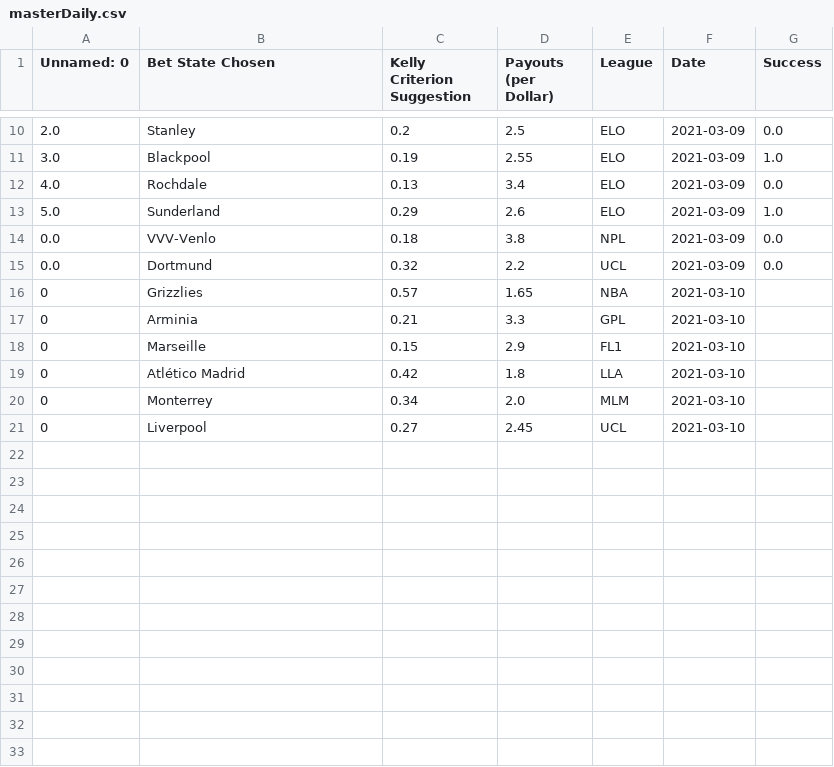
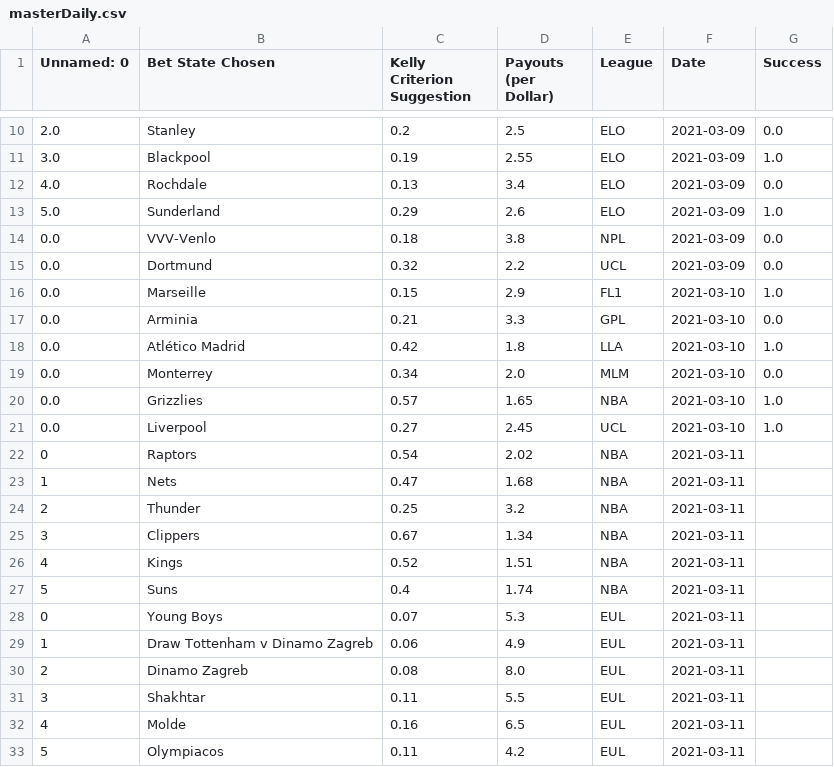
Before and after one commit to axz2000/sportsbook, a CSV file: masterScript/masterDaily.csv, drawn as a sheet; only a part is shown, gaps mark what is left out.

```diff
--- a/masterScript/masterDaily.csv
+++ b/masterScript/masterDaily.csv
@@ -15,7 +15,19 @@ Unnamed: 0,Bet State Chosen,Kelly Criterion Suggestion,Payouts (per Dollar),Leag
 0.0,Dortmund,0.32,2.2,UCL,2021-03-09,0.0
-0,Grizzlies,0.57,1.65,NBA,2021-03-10
-0,Arminia,0.21,3.3,GPL,2021-03-10
-0,Marseille,0.15,2.9,FL1,2021-03-10
-0,Atlético Madrid,0.42,1.8,LLA,2021-03-10
-0,Monterrey,0.34,2.0,MLM,2021-03-10
-0,Liverpool,0.27,2.45,UCL,2021-03-10
+0.0,Marseille,0.15,2.9,FL1,2021-03-10,1.0
+0.0,Arminia,0.21,3.3,GPL,2021-03-10,0.0
+0.0,Atlético Madrid,0.42,1.8,LLA,2021-03-10,1.0
+0.0,Monterrey,0.34,2.0,MLM,2021-03-10,0.0
+0.0,Grizzlies,0.57,1.65,NBA,2021-03-10,1.0
+0.0,Liverpool,0.27,2.45,UCL,2021-03-10,1.0
+0,Raptors,0.54,2.02,NBA,2021-03-11
+1,Nets,0.47,1.68,NBA,2021-03-11
+2,Thunder,0.25,3.2,NBA,2021-03-11
+3,Clippers,0.67,1.34,NBA,2021-03-11
+4,Kings,0.52,1.51,NBA,2021-03-11
+5,Suns,0.4,1.74,NBA,2021-03-11
+0,Young Boys,0.07,5.3,EUL,2021-03-11
+1,Draw Tottenham v Dinamo Zagreb,0.06,4.9,EUL,2021-03-11
+2,Dinamo Zagreb,0.08,8.0,EUL,2021-03-11
+3,Shakhtar,0.11,5.5,EUL,2021-03-11
+4,Molde,0.16,6.5,EUL,2021-03-11
+5,Olympiacos,0.11,4.2,EUL,2021-03-11
```
Also changed, not shown: masterScript/historicalBetLedger.csv, masterScript/masterDailyRecap.csv, 4 other files.
